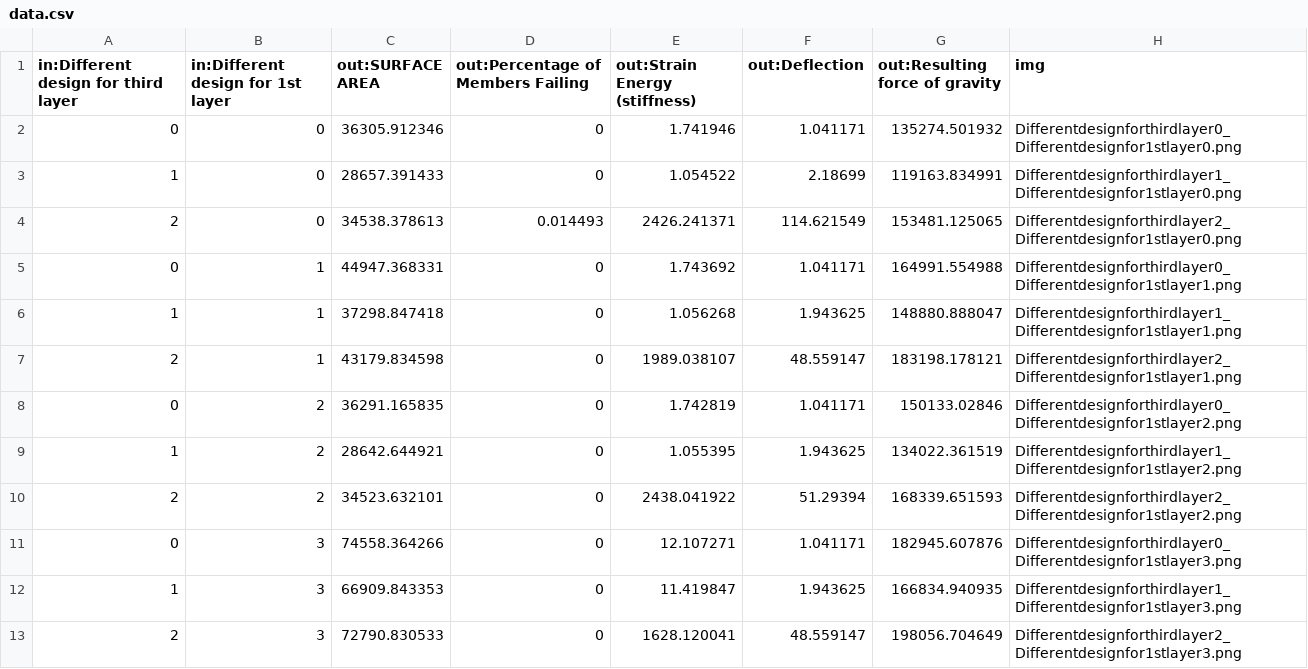
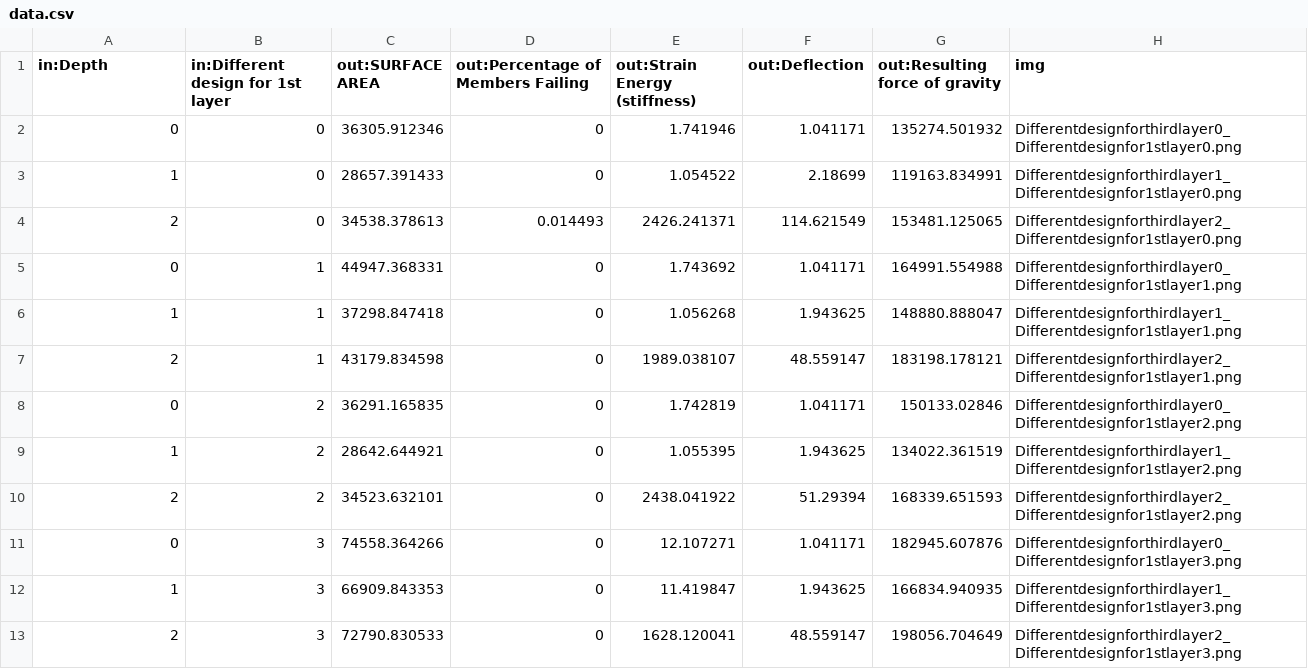
Before and after one commit to ClementDeneve/test_design, a CSV file: data.csv, drawn as a sheet.

Commit message:
Update data.csv

```diff
--- a/data.csv
+++ b/data.csv
@@ -1,2 +1,2 @@
-in:Different design for third layer,in:Different design for 1st layer,out:SURFACE AREA,out:Percentage of Members Failing,out:Strain Energy (stiffness),out:Deflection,out:Resulting force of gravity,img
+in:Depth,in:Different design for 1st layer,out:SURFACE AREA,out:Percentage of Members Failing,out:Strain Energy (stiffness),out:Deflection,out:Resulting force of gravity,img
 0,0,36305.912346,0,1.741946,1.041171,135274.501932,Differentdesignforthirdlayer0_Differentdesignfor1stlayer0.png
```
